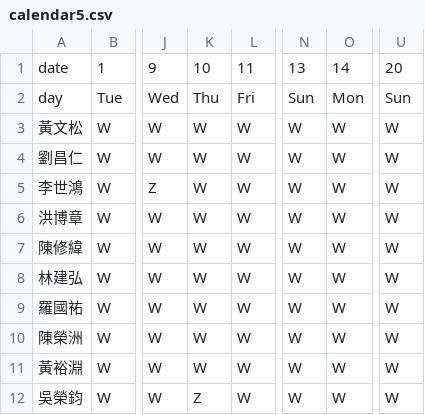
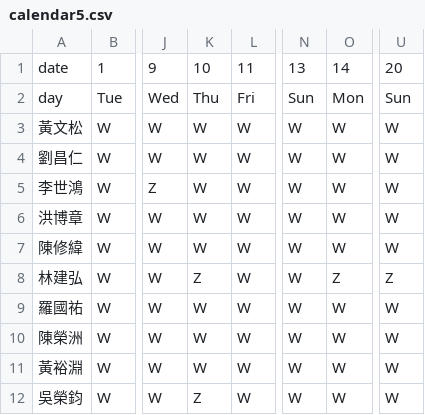
Before and after one commit to eugeneyuchunlin/Working-Shift-Scheduling, a CSV file: Project/Files/calendar5.csv, drawn as a sheet; only a part is shown, gaps mark what is left out; the diff names each change by its address in the sheet, - before the commit and + after, or states it on an @@ line.

```diff
--- a/Project/Files/calendar5.csv
+++ b/Project/Files/calendar5.csv
-K8: W
+K8: Z
-O8: W
+O8: Z
-U8: W
+U8: Z
```
Also changed, not shown: Project/Files/calendar6.csv, 9 other files.
